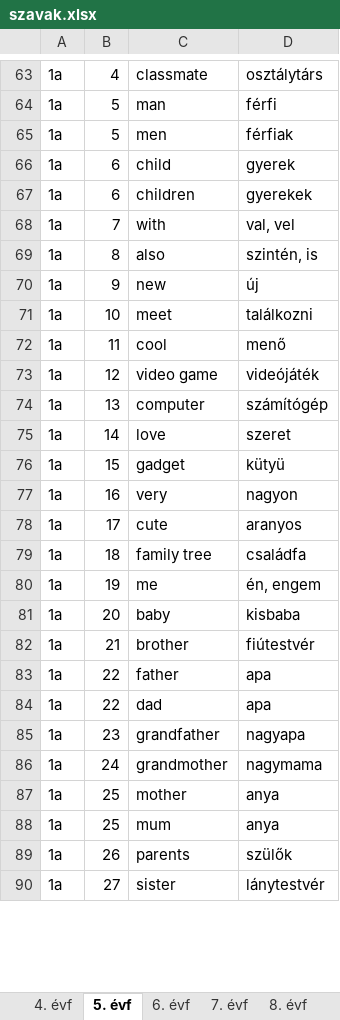
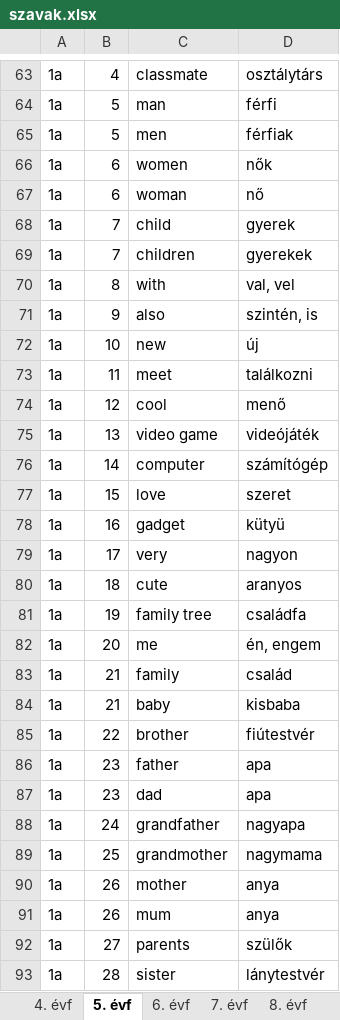
Before and after one commit to palgeri93/szoszedet, an Excel workbook: data/szavak.xlsx, sheet 5. évf, drawn as a sheet; only a part is shown, gaps mark what is left out; values as stored, in another font and other column widths than the file's, no borders; addresses are those after the commit; the diff covers the shown part only; the diff names each change by its address in the sheet, - before the commit and + after, or states it on an @@ line.

Commit message:
Add files via upload

```diff
--- a/data/szavak.xlsx (sheet 5. évf)
+++ b/data/szavak.xlsx (sheet 5. évf)
+row 66: 1a | 6 | women | nők
+row 67: 1a | 6 | woman | nő
-B68:B69: 6
+B68:B69: 7
-B70: 7
+B70: 8
-B71: 8
+B71: 9
-B72: 9
+B72: 10
-B73: 10
+B73: 11
-B74: 11
+B74: 12
-B75: 12
+B75: 13
-B76: 13
+B76: 14
-B77: 14
+B77: 15
-B78: 15
+B78: 16
-B79: 16
+B79: 17
-B80: 17
+B80: 18
-B81: 18
+B81: 19
-B82: 19
+B82: 20
+row 83: 1a | 21 | family | család
-B84: 20
+B84: 21
-B85: 21
+B85: 22
-B86:B87: 22
+B86:B87: 23
-B88: 23
+B88: 24
-B89: 24
+B89: 25
-B90:B91: 25
+B90:B91: 26
-B92: 26
+B92: 27
-B93: 27
+B93: 28
```
Also changed, not shown: 36 edited cells elsewhere in this sheet.
